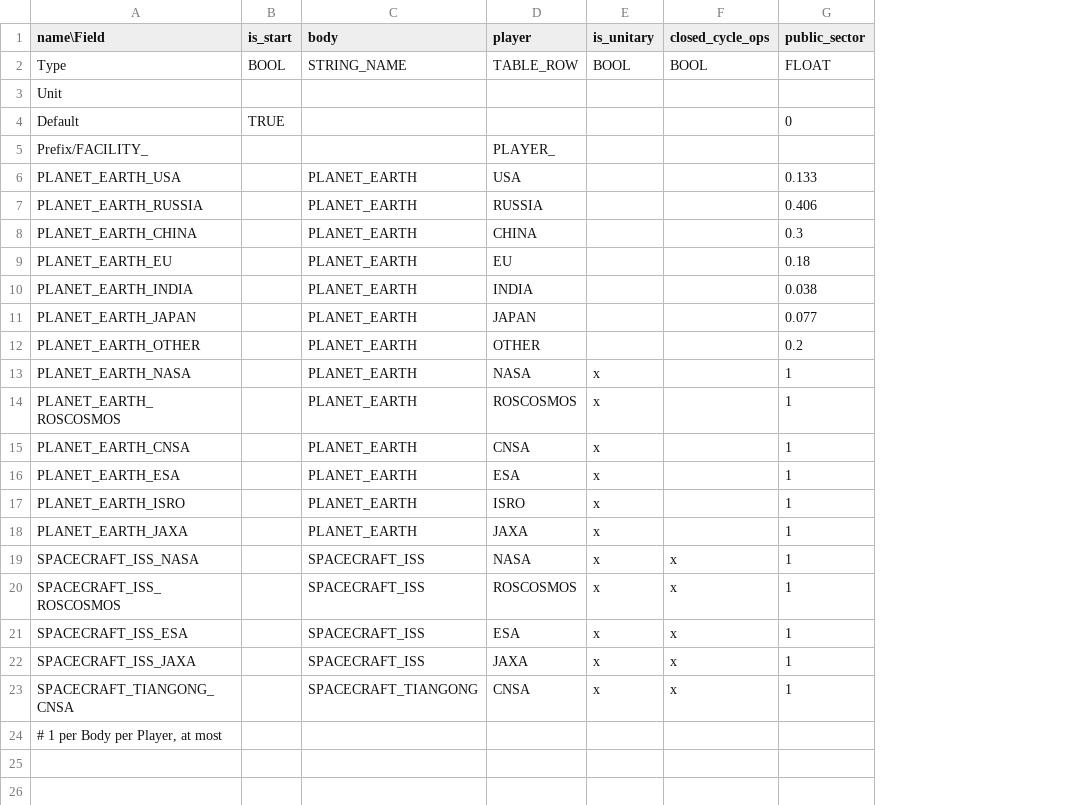
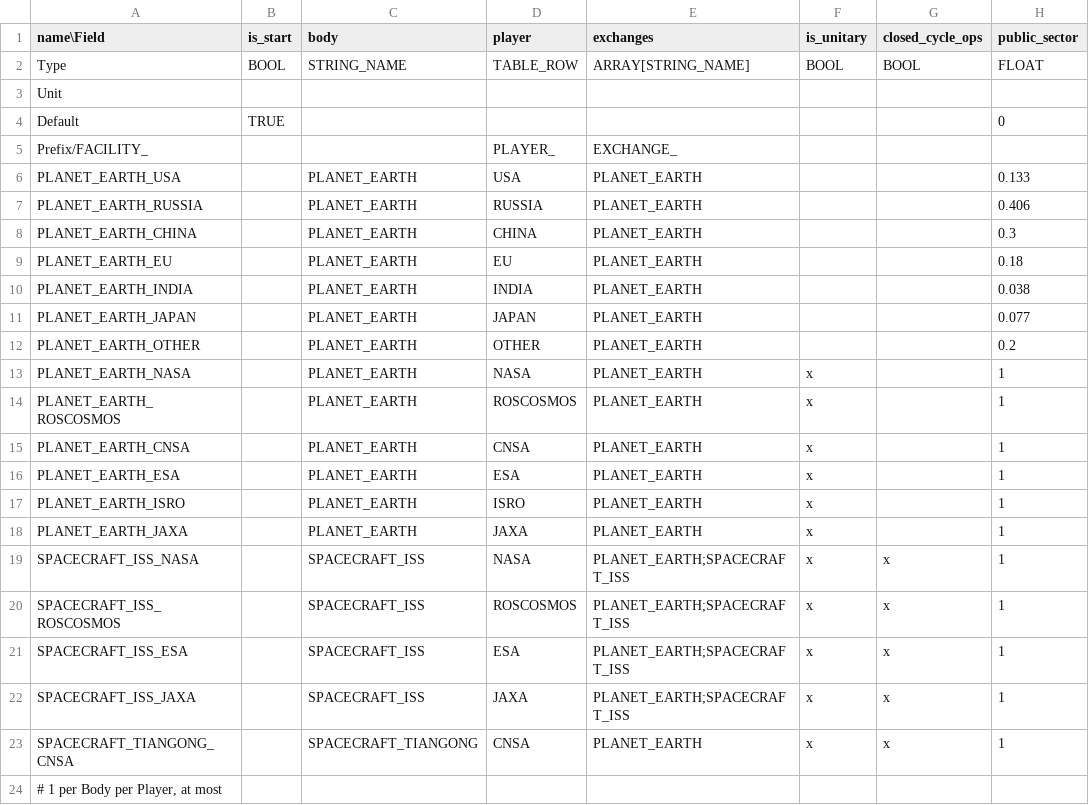
Before and after one commit to t2civ/astropolis_research, a TSV file: tables/facilities.tsv, drawn as a sheet; only a part is shown; the diff names each change by its address in the sheet, - before the commit and + after, or states it on an @@ line.

```diff
--- a/tables/facilities.tsv
+++ b/tables/facilities.tsv
+column E (exchanges), rows 2-23: ARRAY[STRING_NAME] |  |  | EXCHANGE_ | PLANET_EARTH | PLANET_EARTH | PLANET_EARTH | PLANET_EARTH | PLANET_EARTH | PLANET_EARTH | PLANET_EARTH | PLANET_EARTH | PLANET_EARTH | PLANET_EARTH | PLANET_EARTH | PLANET_EARTH | PLANET_EARTH | PLANET_EARTH;SPACECRAFT_ISS | PLANET_EARTH;SPACECRAFT_ISS | PLANET_EARTH;SPACECRAFT_ISS | PLANET_EARTH;SPACECRAFT_ISS | PLANET_EARTH
```
Also changed, not shown: tables/resources.tsv, 1 other file.
